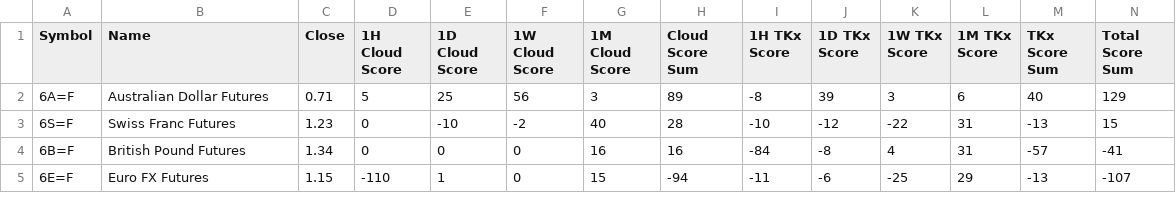
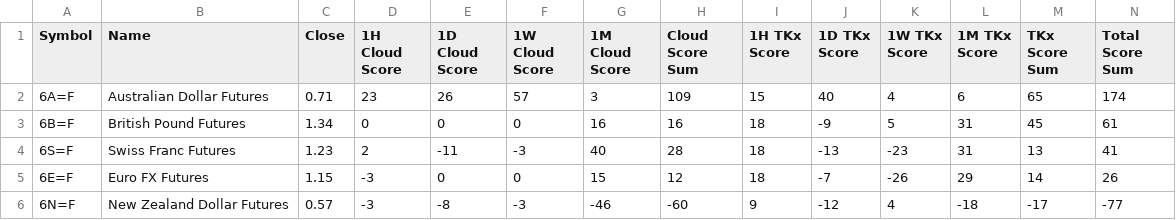
Before and after one commit to harryguiacorn/Ichimoku-Cloud-Signal-Python, a CSV file: output/sum/FuturesCurrency-sum-cloud-tkx-merged.csv, drawn as a sheet; only a part is shown; the diff covers the shown part only.

```diff
--- a/output/sum/FuturesCurrency-sum-cloud-tkx-merged.csv
+++ b/output/sum/FuturesCurrency-sum-cloud-tkx-merged.csv
@@ -1,5 +1,6 @@
 Symbol,Name,Close,1H Cloud Score,1D Cloud Score,1W Cloud Score,1M Cloud Score,Cloud Score Sum,1H TKx Score,1D TKx Score,1W TKx Score,1M TKx Score,TKx Score Sum,Total Score Sum
-6A=F,Australian Dollar Futures,0.71,5,25,56,3,89,-8,39,3,6,40,129
-6S=F,Swiss Franc Futures,1.23,0,-10,-2,40,28,-10,-12,-22,31,-13,15
-6B=F,British Pound Futures,1.34,0,0,0,16,16,-84,-8,4,31,-57,-41
-6E=F,Euro FX Futures,1.15,-110,1,0,15,-94,-11,-6,-25,29,-13,-107
+6A=F,Australian Dollar Futures,0.71,23,26,57,3,109,15,40,4,6,65,174
+6B=F,British Pound Futures,1.34,0,0,0,16,16,18,-9,5,31,45,61
+6S=F,Swiss Franc Futures,1.23,2,-11,-3,40,28,18,-13,-23,31,13,41
+6E=F,Euro FX Futures,1.15,-3,0,0,15,12,18,-7,-26,29,14,26
+6N=F,New Zealand Dollar Futures,0.57,-3,-8,-3,-46,-60,9,-12,4,-18,-17,-77
```
Also changed, not shown: 1 removed row and 18 edited cells elsewhere in this file, output/chikou/FuturesCurrency-chikou-1H.csv, output/chikou/FuturesCurrency-chikou-D.csv, 15 other files.
